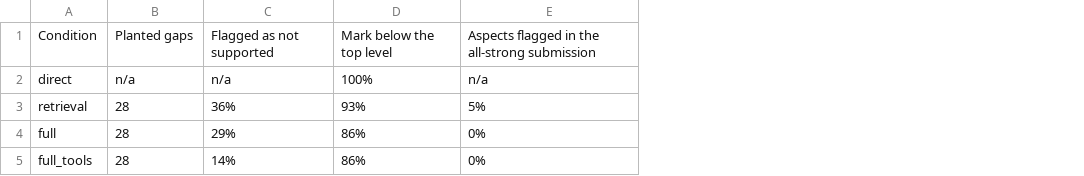
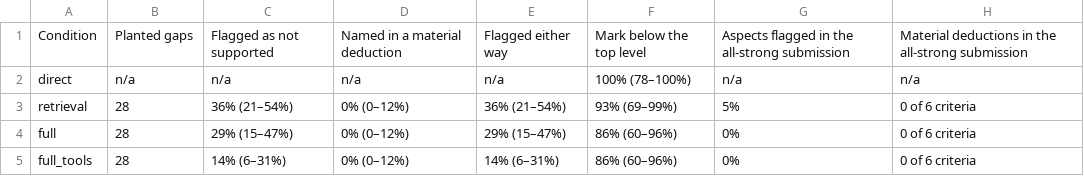
Before and after one commit to A1phaCat/Rubric-mark-agent, a CSV file: eval/results/proposals/planted_gaps.csv, drawn as a sheet; removed rows and columns are numbered as before the commit, all else as after; the diff names each change by its address in the sheet, - before the commit and + after, or states it on an @@ line.

Commit message:
docs: evaluation evidence index, regenerated reports and the 100-submission product run

```diff
--- a/eval/results/proposals/planted_gaps.csv
+++ b/eval/results/proposals/planted_gaps.csv
-column D, rows 1-5: Mark below the top level | 100% | 93% | 86% | 86%
+column D, rows 1-5: Named in a material deduction | n/a | 0% (0–12%) | 0% (0–12%) | 0% (0–12%)
+column E, rows 1-5: Flagged either way | n/a | 36% (21–54%) | 29% (15–47%) | 14% (6–31%)
+column F, rows 1-5: Mark below the top level | 100% (78–100%) | 93% (69–99%) | 86% (60–96%) | 86% (60–96%)
+column H, rows 1-5: Material deductions in the all-strong submission | n/a | 0 of 6 criteria | 0 of 6 criteria | 0 of 6 criteria
-C3: 36%
+C3: 36% (21–54%)
-C4: 29%
+C4: 29% (15–47%)
-C5: 14%
+C5: 14% (6–31%)
```
Also changed, not shown: eval/results/minimax-v2/cost.csv, eval/results/minimax-v2/grounding.csv, 36 other files.
